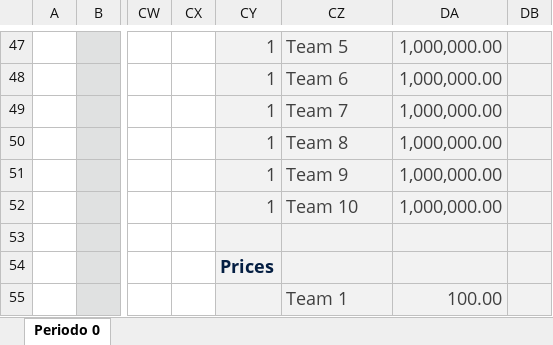
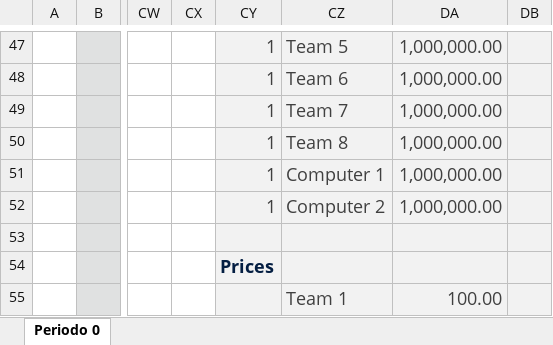
Before and after one commit to ncachanosky/website, an Excel workbook: content/simulator/Period 0.xlsx, sheet Periodo 0, drawn as a sheet; only a part is shown, gaps mark what is left out; values as stored, in another font and other column widths than the file's, no borders; the diff covers the shown part only; the diff names each change by its address in the sheet, - before the commit and + after, or states it on an @@ line.

Commit message:
Update Period 0.xlsx

```diff
--- a/content/simulator/Period 0.xlsx (sheet Periodo 0)
+++ b/content/simulator/Period 0.xlsx (sheet Periodo 0)
-CZ51: Team 9
+CZ51: Computer 1
-CZ52: Team 10
+CZ52: Computer 2
```
Also changed, not shown: 38 edited cells elsewhere in this sheet.
